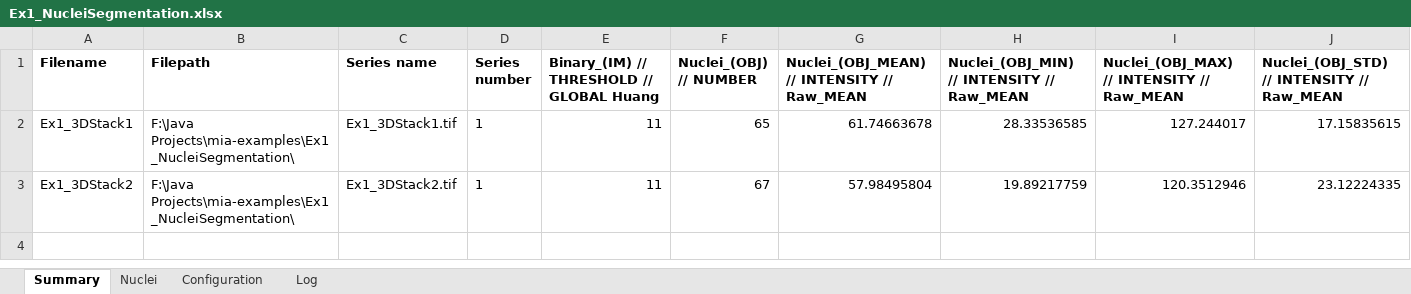
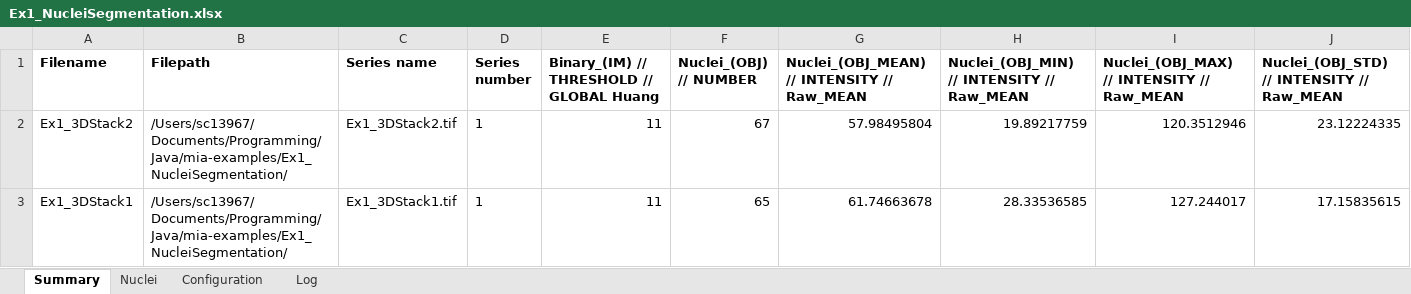
Before and after one commit to mianalysis/mia-examples, an Excel workbook: Ex1_NucleiSegmentation/ExampleResults/Ex1_NucleiSegmentation.xlsx, sheet Summary, drawn as a sheet; only a part is shown; values as stored, in another font and other column widths than the file's, no borders; charts and pictures not drawn; removed rows and columns are numbered as before the commit, all else as after; rows hold the shown columns only; the diff names each change by its address in the sheet, - before the commit and + after, or states it on an @@ line.

```diff
--- a/Ex1_NucleiSegmentation/ExampleResults/Ex1_NucleiSegmentation.xlsx (sheet Summary)
+++ b/Ex1_NucleiSegmentation/ExampleResults/Ex1_NucleiSegmentation.xlsx (sheet Summary)
-row 2: Ex1_3DStack1 | F:\Java Projects\mia-examples\Ex1_NucleiSegmentation\ | Ex1_3DStack1.tif | 1 | 11 | 65 | 61.74663678 | 28.33536585 | 127.244017 | 17.15835615
-B2 (Filepath): F:\Java Projects\mia-examples\Ex1_NucleiSegmentation\
+B2 (Filepath): /Users/sc13967/Documents/Programming/Java/mia-examples/Ex1_NucleiSegmentation/
+row 3: Ex1_3DStack1 | /Users/sc13967/Documents/Programming/Java/mia-examples/Ex1_NucleiSegmentation/ | Ex1_3DStack1.tif | 1 | 11 | 65 | 61.74663678 | 28.33536585 | 127.244017 | 17.15835615
```
Also changed, not shown: sheet Nuclei, sheet Configuration, sheet Log, charts or pictures, Ex2_ObjectTracking/ExampleResults/Ex2_Cell-Image-Library-11813.xlsx, Ex3_Skeletonisation/ExampleResults/Ex3_Skeletonisation.xlsx, 12 other files.
